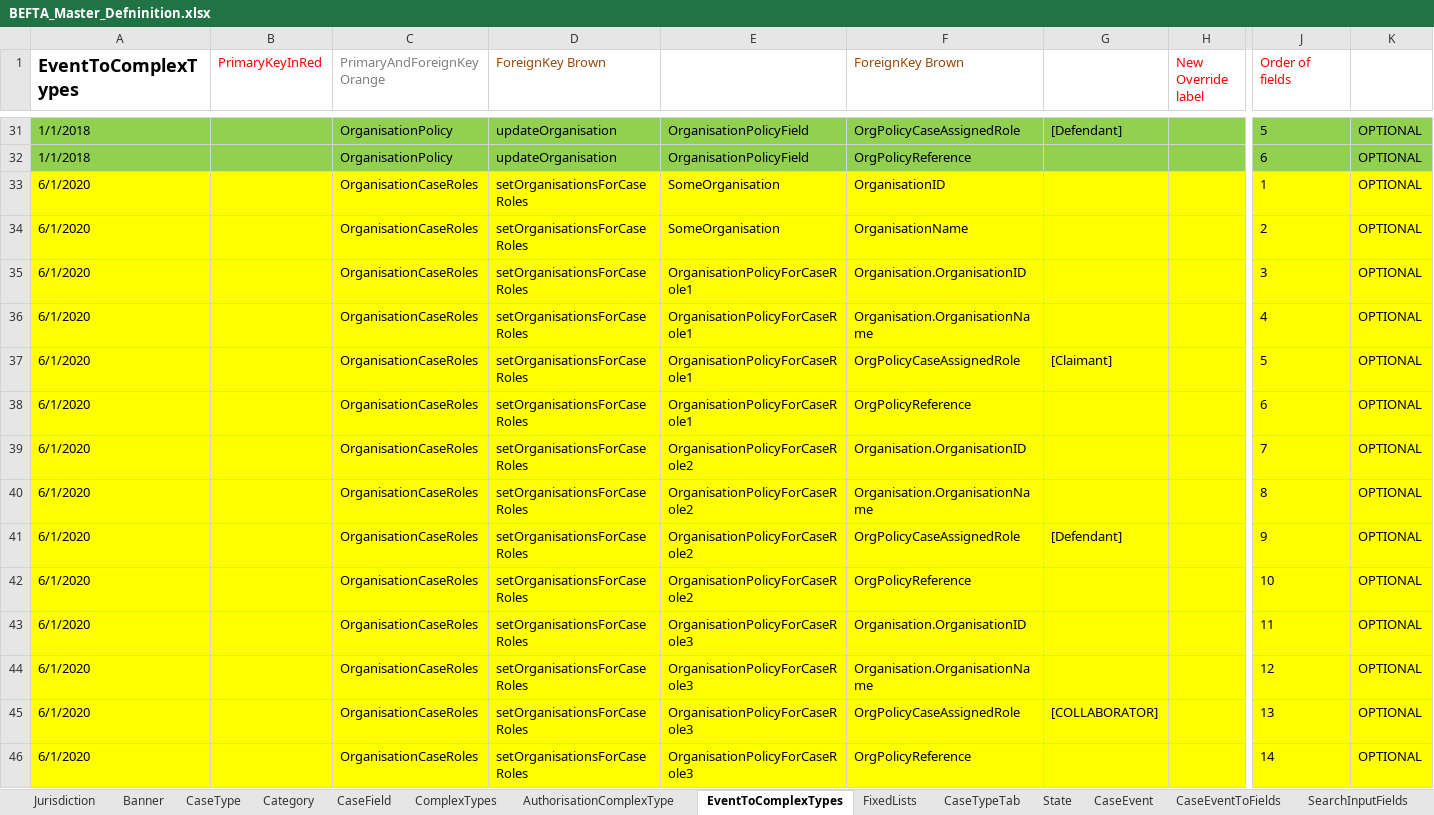
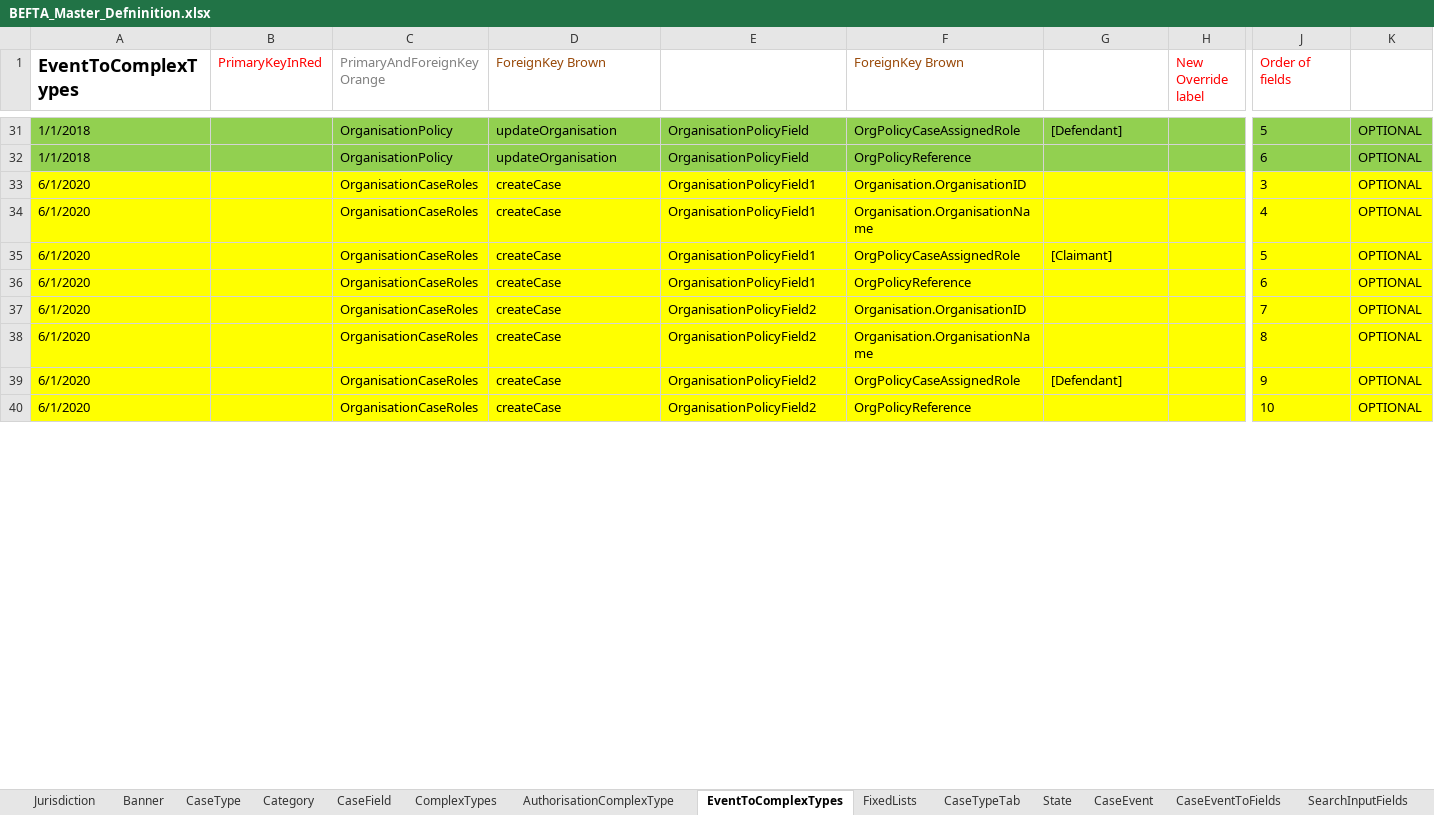
Before and after one commit to hmcts/befta-fw, an Excel workbook: src/main/resources/uk/gov/hmcts/befta/dse/ccd/definitions/excel/BEFTA_Master_Defninition.xlsx, sheet EventToComplexTypes, drawn as a sheet; only a part is shown, gaps mark what is left out; values as stored, in another font and other column widths than the file's, no borders; table styles not drawn; removed rows and columns are numbered as before the commit, all else as after; rows hold the shown columns only; the diff covers the shown part only; the diff names each change by its address in the sheet, - before the commit and + after, or states it on an @@ line.

Commit message:
Updated case fields. Add update events for org policies

```diff
--- a/src/main/resources/uk/gov/hmcts/befta/dse/ccd/definitions/excel/BEFTA_Master_Defninition.xlsx (sheet EventToComplexTypes)
+++ b/src/main/resources/uk/gov/hmcts/befta/dse/ccd/definitions/excel/BEFTA_Master_Defninition.xlsx (sheet EventToComplexTypes)
-row 33: 6/1/2020 |  | OrganisationCaseRoles | setOrganisationsForCaseRoles | SomeOrganisation | OrganisationID |  |  | 1 | OPTIONAL
-row 34: 6/1/2020 |  | OrganisationCaseRoles | setOrganisationsForCaseRoles | SomeOrganisation | OrganisationName |  |  | 2 | OPTIONAL
-D33:D40 (ForeignKey Brown): setOrganisationsForCaseRoles
+D33:D40 (ForeignKey Brown): createCase
-E33:E36: OrganisationPolicyForCaseRole1
+E33:E36: OrganisationPolicyField1
-E37:E40: OrganisationPolicyForCaseRole2
+E37:E40: OrganisationPolicyField2
-row 43: 6/1/2020 |  | OrganisationCaseRoles | setOrganisationsForCaseRoles | OrganisationPolicyForCaseRole3 | Organisation.OrganisationID |  |  | 11 | OPTIONAL
-row 44: 6/1/2020 |  | OrganisationCaseRoles | setOrganisationsForCaseRoles | OrganisationPolicyForCaseRole3 | Organisation.OrganisationName |  |  | 12 | OPTIONAL
-row 45: 6/1/2020 |  | OrganisationCaseRoles | setOrganisationsForCaseRoles | OrganisationPolicyForCaseRole3 | OrgPolicyCaseAssignedRole | [COLLABORATOR] |  | 13 | OPTIONAL
-row 46: 6/1/2020 |  | OrganisationCaseRoles | setOrganisationsForCaseRoles | OrganisationPolicyForCaseRole3 | OrgPolicyReference |  |  | 14 | OPTIONAL
```
Also changed, not shown: 2 removed rows and 24 edited cells elsewhere in this sheet, sheet AuthorisationCaseField, sheet CaseEventToFields, sheet CaseField, sheet CaseTypeTab, sheet AuthorisationCaseState, sheet AuthorisationCaseEvent, 9 more sheets.
